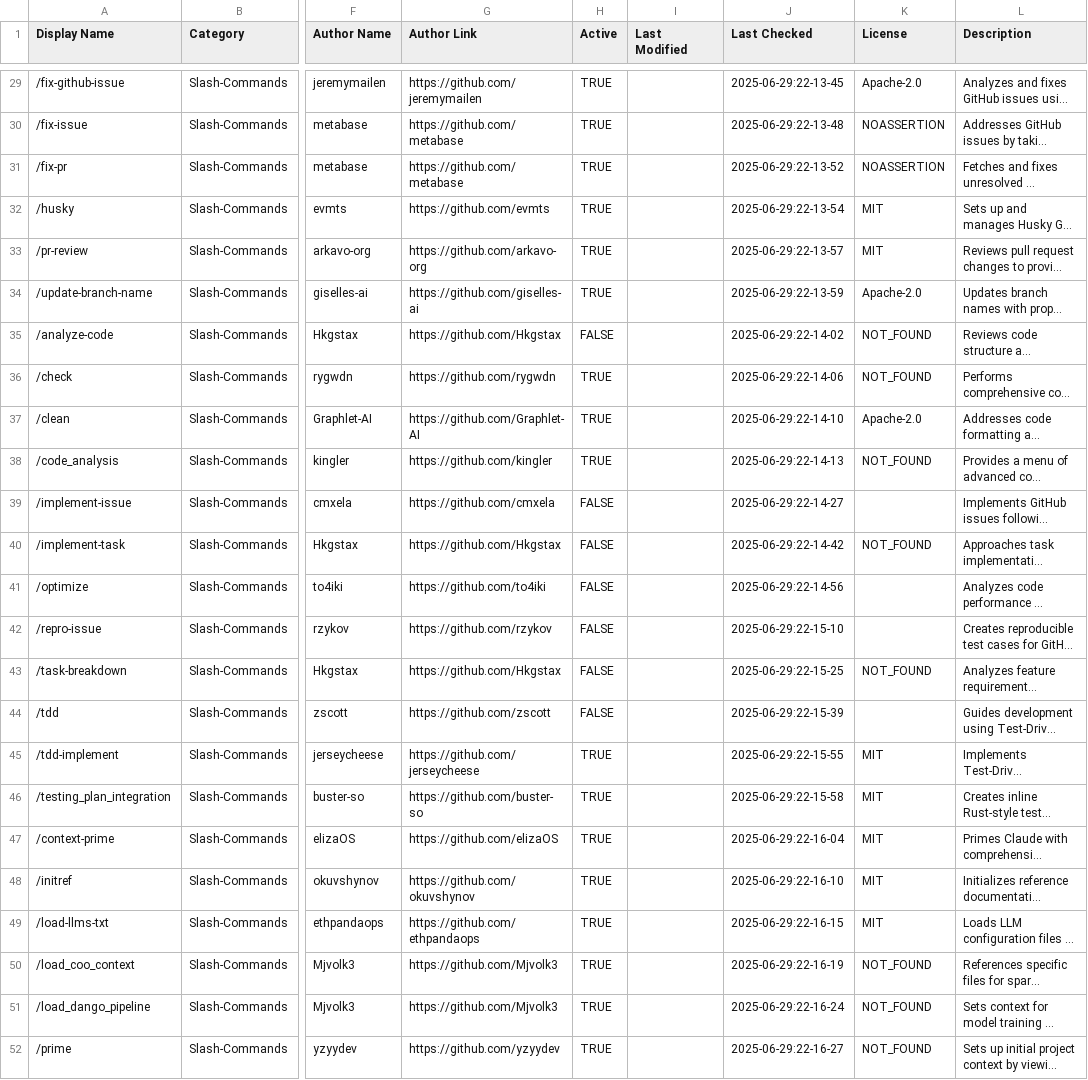
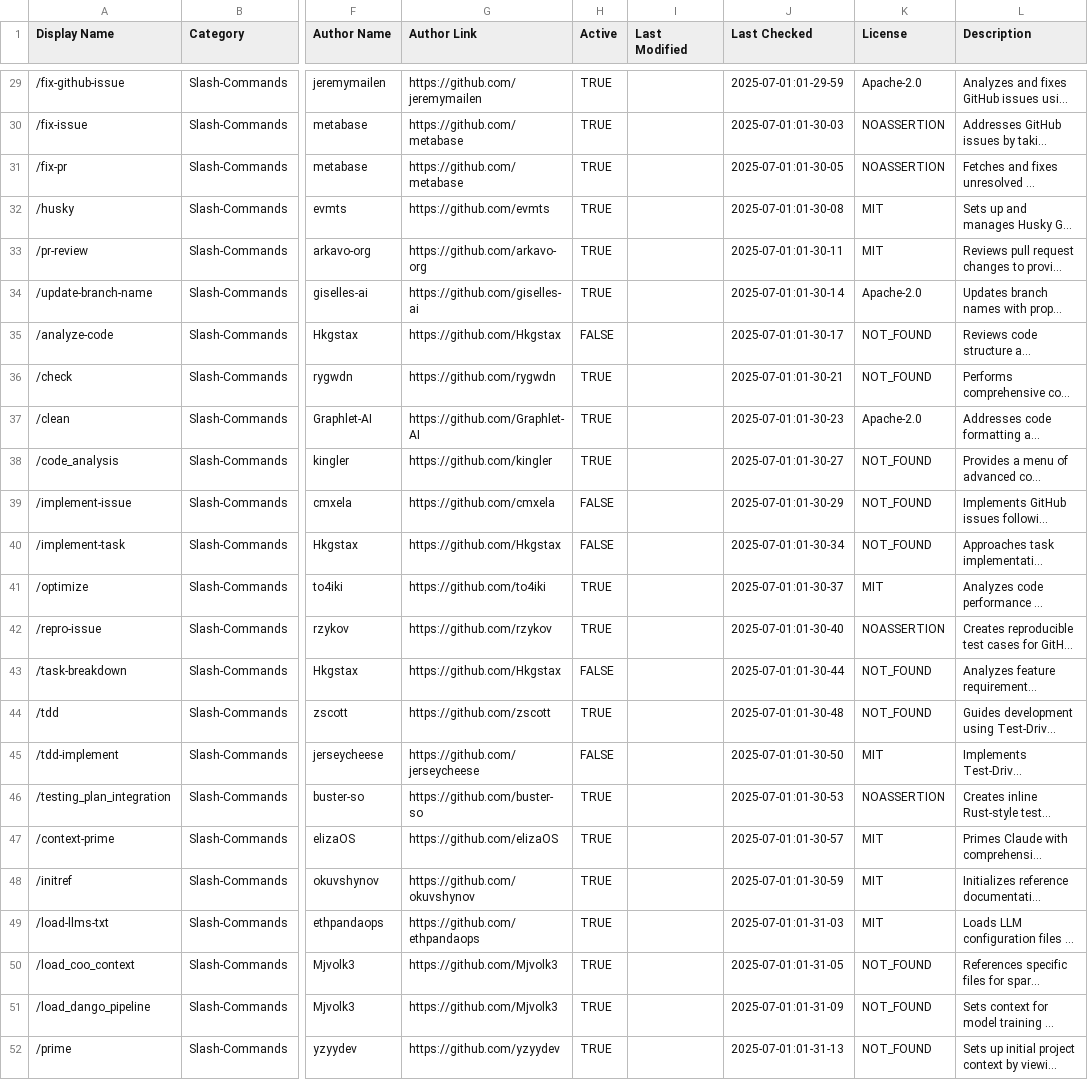
Before and after one commit to xianyu110/awesome-claude-code-zh, a CSV file: .myob/scripts/resource-metadata.csv, drawn as a sheet; only a part is shown, gaps mark what is left out; long unchanged cells end in …; the diff covers the shown part only; the diff names each change by its address in the sheet, - before the commit and + after, or states it on an @@ line.

```diff
--- a/.myob/scripts/resource-metadata.csv
+++ b/.myob/scripts/resource-metadata.csv
-J29 (Last Checked): 2025-06-29:22-13-45
+J29 (Last Checked): 2025-07-01:01-29-59
-J30 (Last Checked): 2025-06-29:22-13-48
+J30 (Last Checked): 2025-07-01:01-30-03
-J31 (Last Checked): 2025-06-29:22-13-52
+J31 (Last Checked): 2025-07-01:01-30-05
-J32 (Last Checked): 2025-06-29:22-13-54
+J32 (Last Checked): 2025-07-01:01-30-08
-J33 (Last Checked): 2025-06-29:22-13-57
+J33 (Last Checked): 2025-07-01:01-30-11
-J34 (Last Checked): 2025-06-29:22-13-59
+J34 (Last Checked): 2025-07-01:01-30-14
-J35 (Last Checked): 2025-06-29:22-14-02
+J35 (Last Checked): 2025-07-01:01-30-17
-J36 (Last Checked): 2025-06-29:22-14-06
+J36 (Last Checked): 2025-07-01:01-30-21
-J37 (Last Checked): 2025-06-29:22-14-10
+J37 (Last Checked): 2025-07-01:01-30-23
-J38 (Last Checked): 2025-06-29:22-14-13
+J38 (Last Checked): 2025-07-01:01-30-27
-J39 (Last Checked): 2025-06-29:22-14-27
+J39 (Last Checked): 2025-07-01:01-30-29
-K39 (License): (empty)
+K39 (License): NOT_FOUND
-J40 (Last Checked): 2025-06-29:22-14-42
+J40 (Last Checked): 2025-07-01:01-30-34
-H41:H42 (Active): FALSE
+H41:H42 (Active): TRUE
-J41 (Last Checked): 2025-06-29:22-14-56
+J41 (Last Checked): 2025-07-01:01-30-37
-K41 (License): (empty)
+K41 (License): MIT
-J42 (Last Checked): 2025-06-29:22-15-10
+J42 (Last Checked): 2025-07-01:01-30-40
-K42 (License): (empty)
+K42 (License): NOASSERTION
-J43 (Last Checked): 2025-06-29:22-15-25
+J43 (Last Checked): 2025-07-01:01-30-44
-H44 (Active): FALSE
+H44 (Active): TRUE
-J44 (Last Checked): 2025-06-29:22-15-39
+J44 (Last Checked): 2025-07-01:01-30-48
-K44 (License): (empty)
+K44 (License): NOT_FOUND
-H45 (Active): TRUE
+H45 (Active): FALSE
-J45 (Last Checked): 2025-06-29:22-15-55
+J45 (Last Checked): 2025-07-01:01-30-50
-J46 (Last Checked): 2025-06-29:22-15-58
+J46 (Last Checked): 2025-07-01:01-30-53
-K46 (License): MIT
+K46 (License): NOASSERTION
-J47 (Last Checked): 2025-06-29:22-16-04
+J47 (Last Checked): 2025-07-01:01-30-57
-J48 (Last Checked): 2025-06-29:22-16-10
+J48 (Last Checked): 2025-07-01:01-30-59
-J49 (Last Checked): 2025-06-29:22-16-15
+J49 (Last Checked): 2025-07-01:01-31-03
-J50 (Last Checked): 2025-06-29:22-16-19
+J50 (Last Checked): 2025-07-01:01-31-05
-J51 (Last Checked): 2025-06-29:22-16-24
+J51 (Last Checked): 2025-07-01:01-31-09
-J52 (Last Checked): 2025-06-29:22-16-27
+J52 (Last Checked): 2025-07-01:01-31-13
```
Also changed, not shown: 113 edited cells elsewhere in this file, 1 other file.
